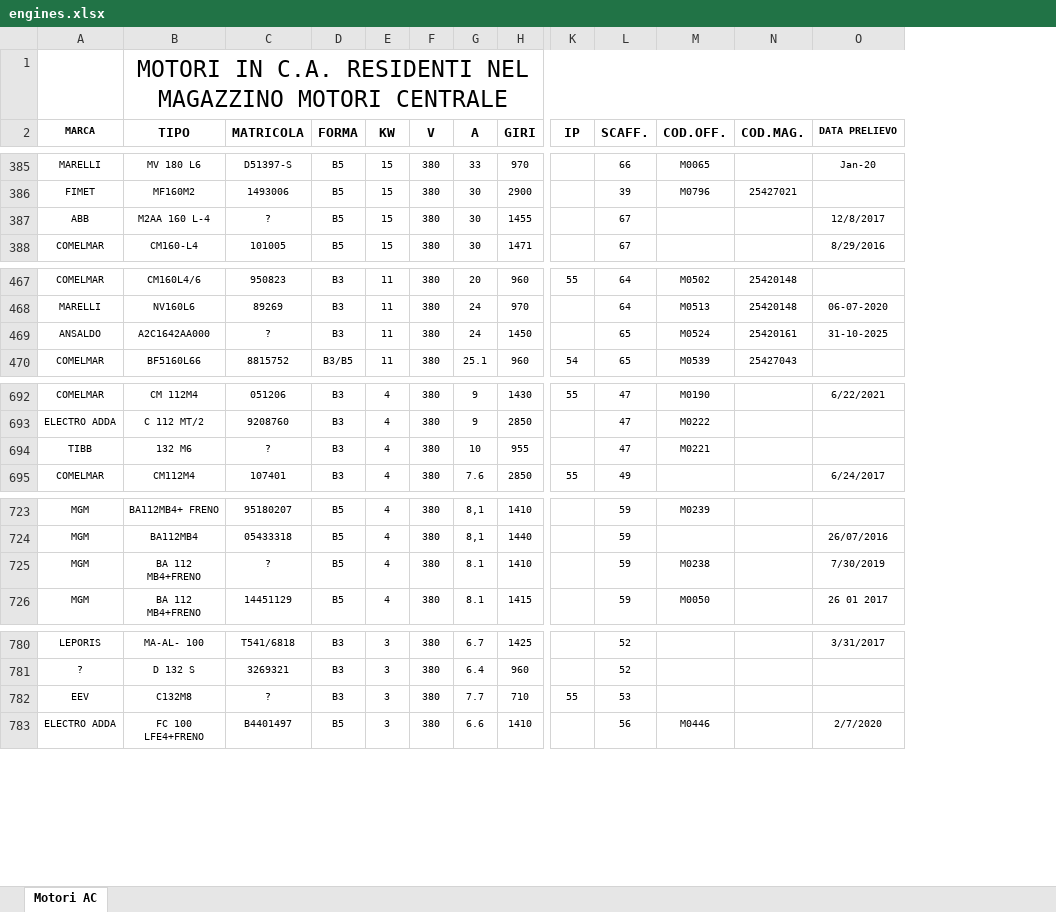
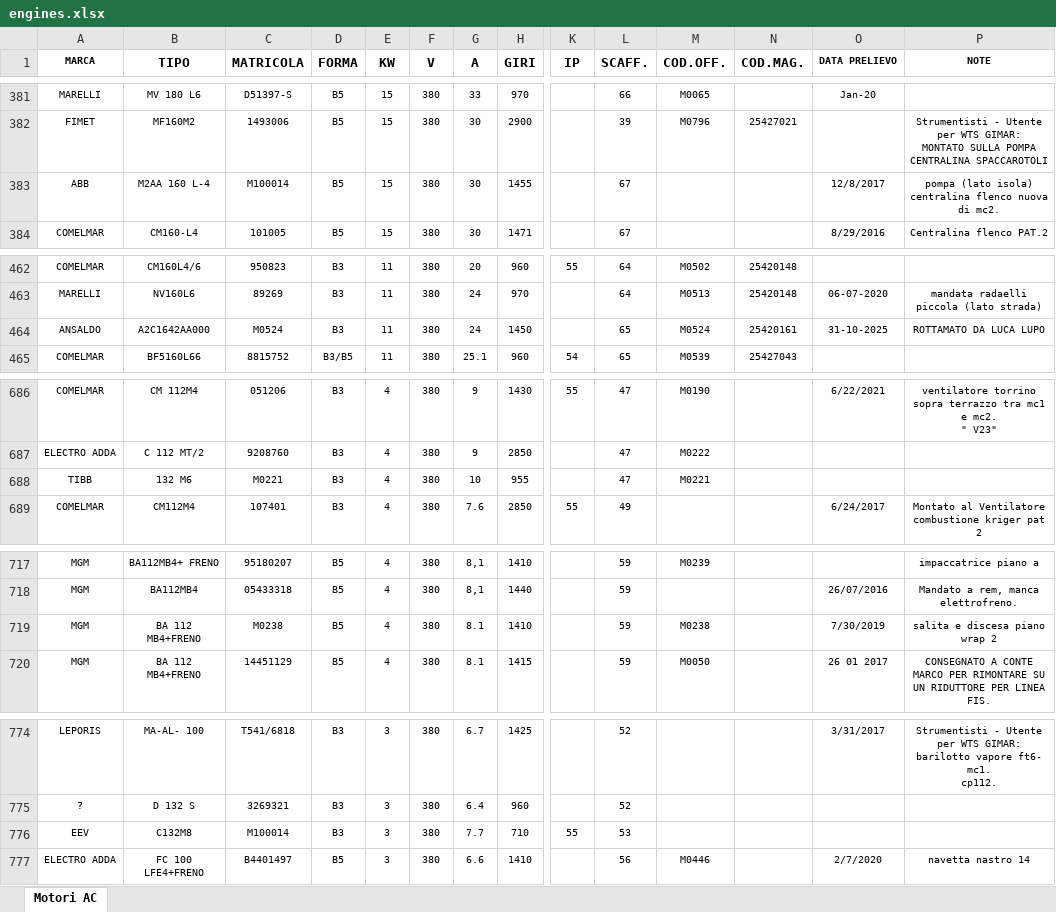
Before and after one commit to Dast36/mot_brgo, an Excel workbook: mot_exe/data/flutter_assets/assets/engines.xlsx, sheet Motori AC, drawn as a sheet; only a part is shown, gaps mark what is left out; values as stored, in another font and other column widths than the file's, no borders; charts and pictures not drawn; removed rows and columns are numbered as before the commit, all else as after; rows hold the shown columns only; ↵ is a line break in a cell; the diff covers the shown part only; the diff names each change by its address in the sheet, - before the commit and + after, or states it on an @@ line.

```diff
--- a/mot_exe/data/flutter_assets/assets/engines.xlsx (sheet Motori AC)
+++ b/mot_exe/data/flutter_assets/assets/engines.xlsx (sheet Motori AC)
+column P (NOTE), rows 382-384: Strumentisti - Utente per WTS GIMAR: ↵ MONTATO SULLA POMPA CENTRALINA SPACCAROTOLI | pompa (lato isola) centralina flenco nuova di mc2. | Centralina flenco PAT.2; rows 463-464: mandata radaelli piccola (lato strada) | ROTTAMATO DA LUCA LUPO; rows 686-689: ventilatore torrino sopra terrazzo tra mc1 e mc2. ↵ " V23" |  |  | Montato al Ventilatore combustione kriger pat 2; rows 717-720: impaccatrice piano a | Mandato a rem, manca elettrofreno. | salita e discesa piano wrap 2 | CONSEGNATO A CONTE MARCO PER RIMONTARE SU UN RIDUTTORE PER LINEA FIS.; rows 774-777: Strumentisti - Utente per WTS GIMAR: ↵ barilotto vapore ft6- mc1. ↵ cp112. |  |  | navetta nastro 14
-row 1:  | MOTORI IN C.A. RESIDENTI NEL MAGAZZINO MOTORI CENTRALE
-C383 (MATRICOLA): ?
+C383 (MATRICOLA): M100014
-C464 (MATRICOLA): ?
+C464 (MATRICOLA): M0524
-C688 (MATRICOLA): ?
+C688 (MATRICOLA): M0221
-C719 (MATRICOLA): ?
+C719 (MATRICOLA): M0238
-C776 (MATRICOLA): ?
+C776 (MATRICOLA): M100014
```
Also changed, not shown: 18 removed rows and 24 edited cells elsewhere in this sheet, charts or pictures, 4 other files.
